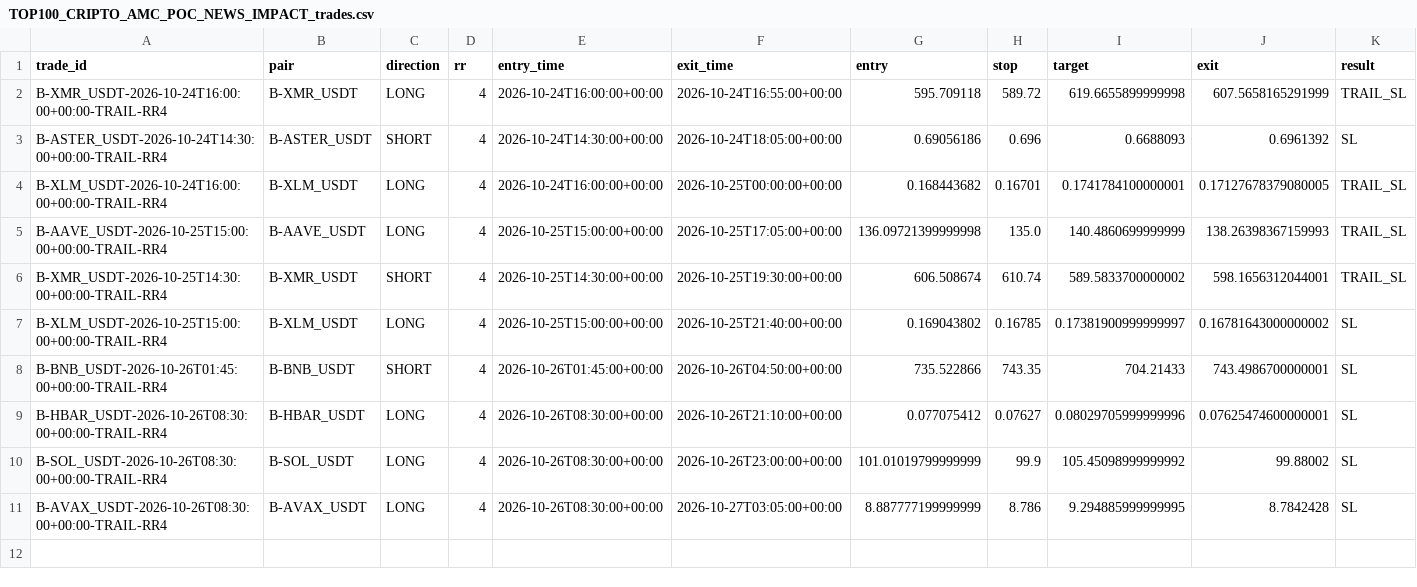
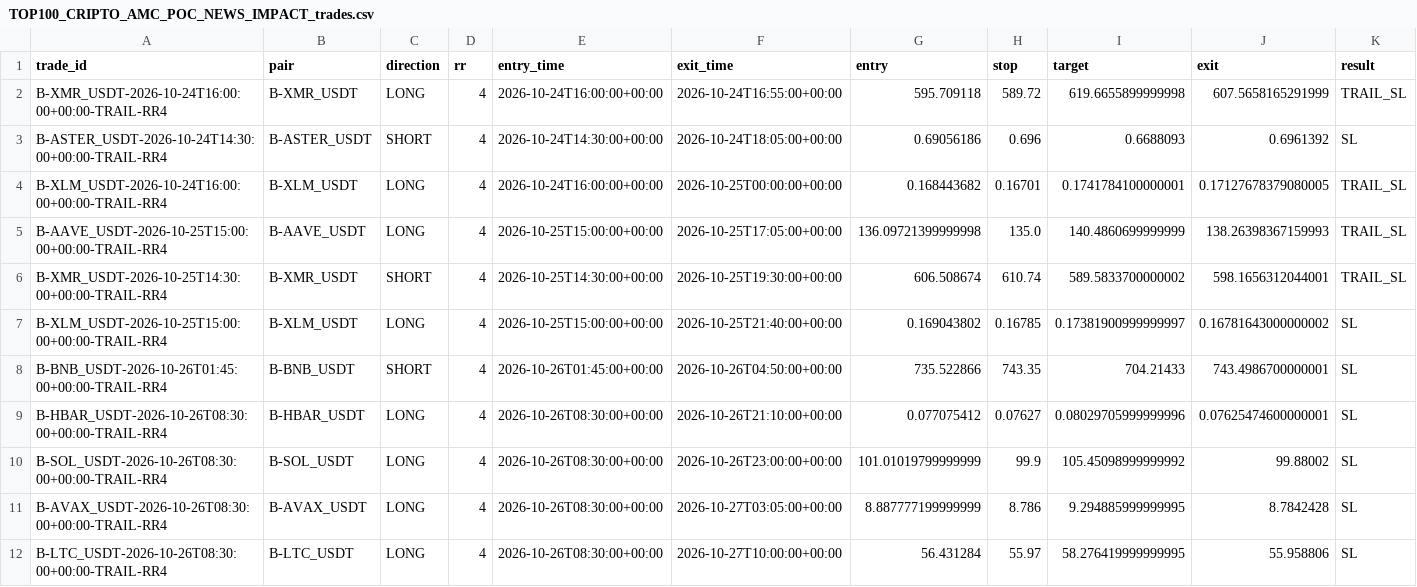
Before and after one commit to jharajesh1210/Guruji, a CSV file: TOP100_CRIPTO_AMC_POC_NEWS_IMPACT_trades.csv, drawn as a sheet; only a part is shown; rows hold the shown columns only; the diff names each change by its address in the sheet, - before the commit and + after, or states it on an @@ line.

```diff
--- a/TOP100_CRIPTO_AMC_POC_NEWS_IMPACT_trades.csv
+++ b/TOP100_CRIPTO_AMC_POC_NEWS_IMPACT_trades.csv
+row 12: B-LTC_USDT-2026-10-26T08:30:00+00:00-TRAIL-RR4 | B-LTC_USDT | LONG | 4 | 2026-10-26T08:30:00+00:00 | 2026-10-27T10:00:00+00:00 | 56.431284 | 55.97 | 58.276419999999995 | 55.958806 | SL
```
Also changed, not shown: TOP100_CRIPTO_AMC_POC_NEWS_IMPACT_universe.csv, 1 other file.
